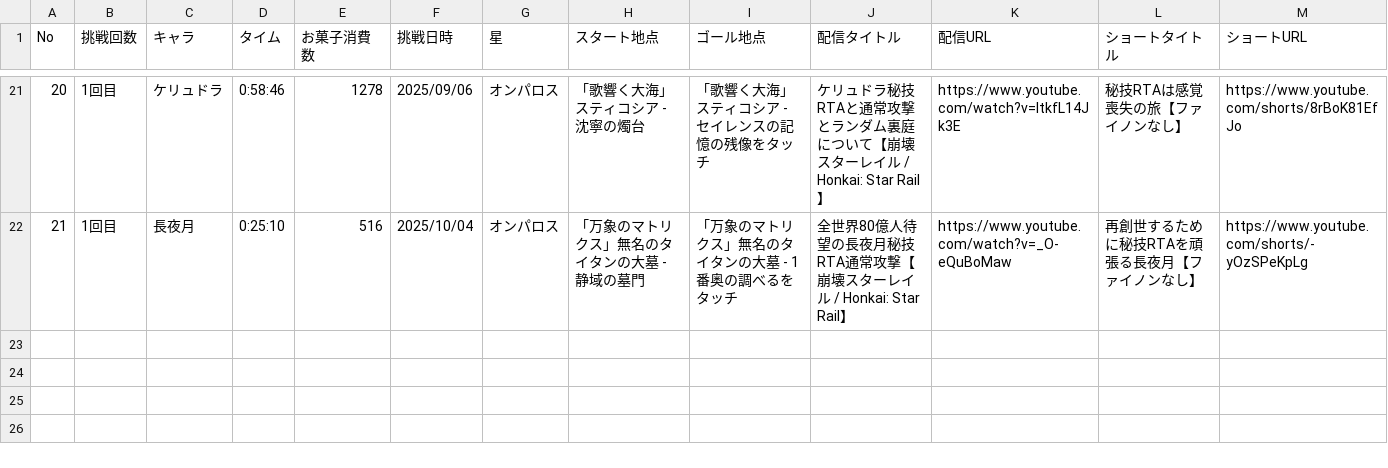
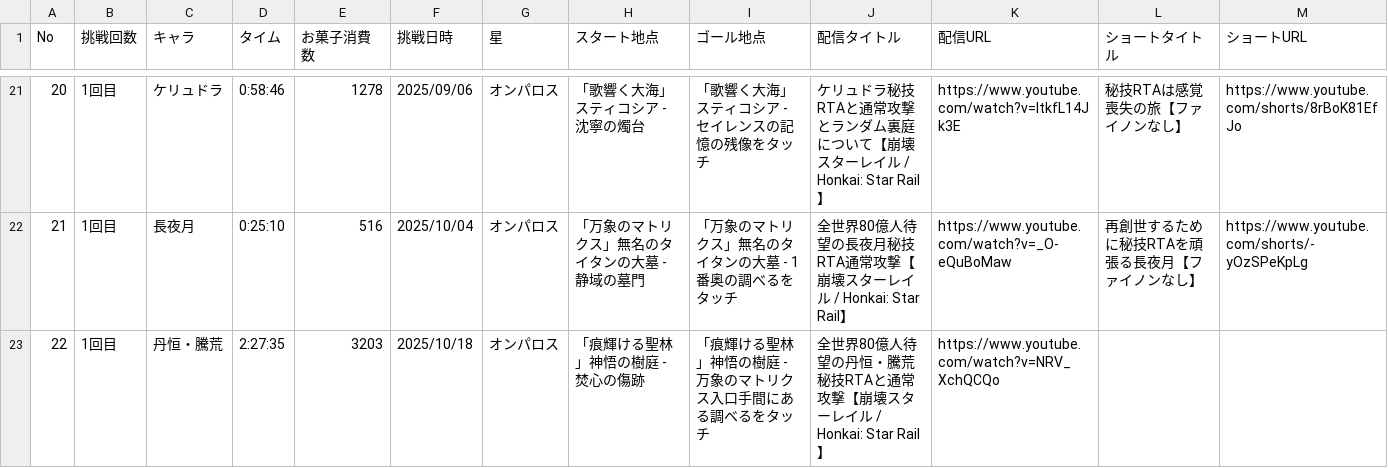
Before and after one commit to saitoppoi/hsr-kaitakulab, a TSV file: docs/data/tech-rta.tsv, drawn as a sheet; only a part is shown, gaps mark what is left out.

Commit message:
秘技RTA 丹恒・騰荒を追加

```diff
--- a/docs/data/tech-rta.tsv
+++ b/docs/data/tech-rta.tsv
@@ -22 +22,2 @@ No	挑戦回数	キャラ	タイム	お菓子消費数	挑戦日時	星	スタ
 21	1回目	長夜月	0:25:10	516	2025/10/04	オンパロス	「万象のマトリクス」無名のタイタンの大墓 - 静域の墓門	「万象のマトリクス」無名のタイタンの大墓 - 1番奥の調べるをタッチ	全世界80億人待望の長夜月秘技RTA通常攻撃【崩壊スターレイル / Honkai: Star Rail】	https://www.youtube.com/watch?v=_O-eQuBoMaw	再創世するために秘技RTAを頑張る長夜月【ファイノンなし】	https://www.youtube.com/shorts/-yOzSPeKpLg
+22	1回目	丹恒・騰荒	2:27:35	3203	2025/10/18	オンパロス	「痕輝ける聖林」神悟の樹庭 - 焚心の傷跡	「痕輝ける聖林」神悟の樹庭 - 万象のマトリクス入口手間にある調べるをタッチ	全世界80億人待望の丹恒・騰荒秘技RTAと通常攻撃【崩壊スターレイル / Honkai: Star Rail】	https://www.youtube.com/watch?v=NRV_XchQCQo		
```
